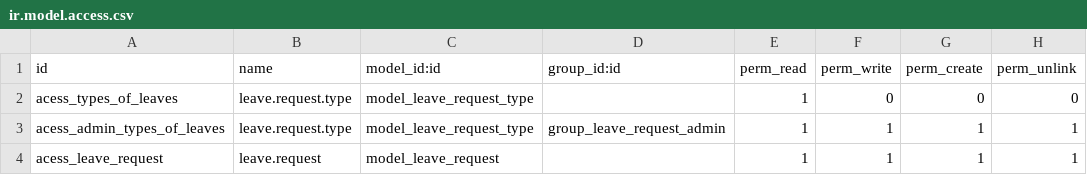
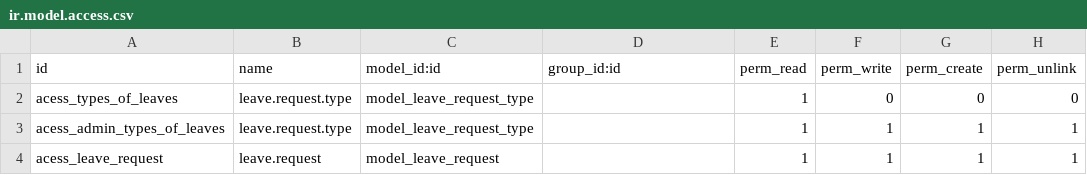
Before and after one commit to germanponce/hospital_management, a CSV file: leave_request_management/security/ir.model.access.csv, drawn as a sheet.

Commit message:
Modulos Prueba

```diff
--- a/leave_request_management/security/ir.model.access.csv
+++ b/leave_request_management/security/ir.model.access.csv
@@ -2,3 +2,3 @@ id,name,model_id:id,group_id:id,perm_read,perm_write,perm_create,perm_unlink
 acess_types_of_leaves,leave.request.type,model_leave_request_type,,1,0,0,0
-acess_admin_types_of_leaves,leave.request.type,model_leave_request_type,group_leave_request_admin,1,1,1,1
+acess_admin_types_of_leaves,leave.request.type,model_leave_request_type,,1,1,1,1
 acess_leave_request,leave.request,model_leave_request,,1,1,1,1
```
